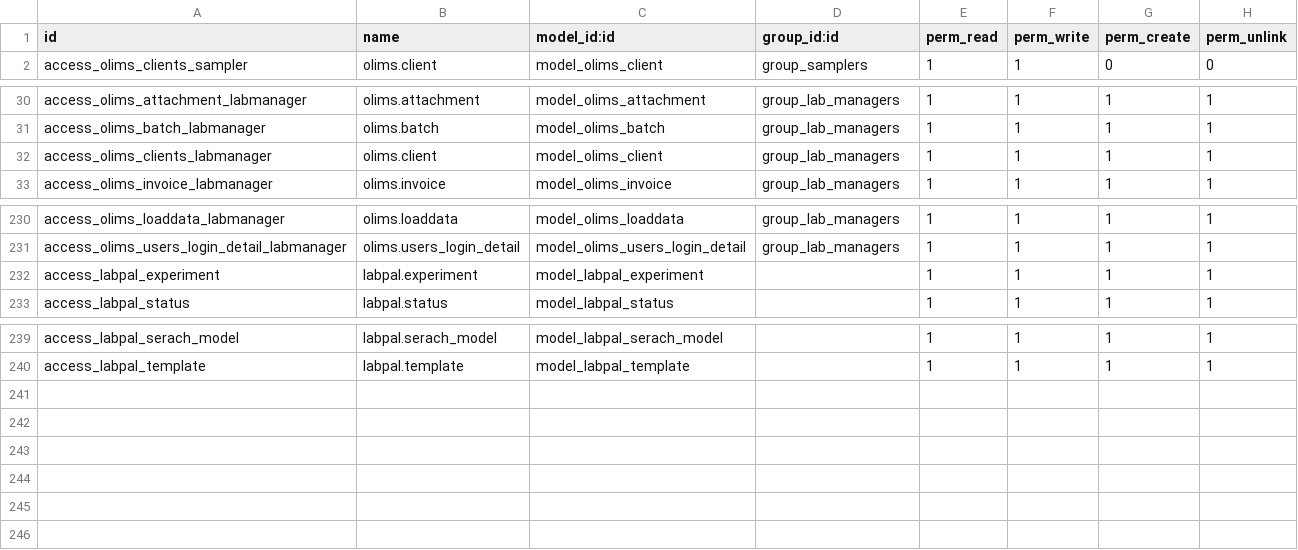
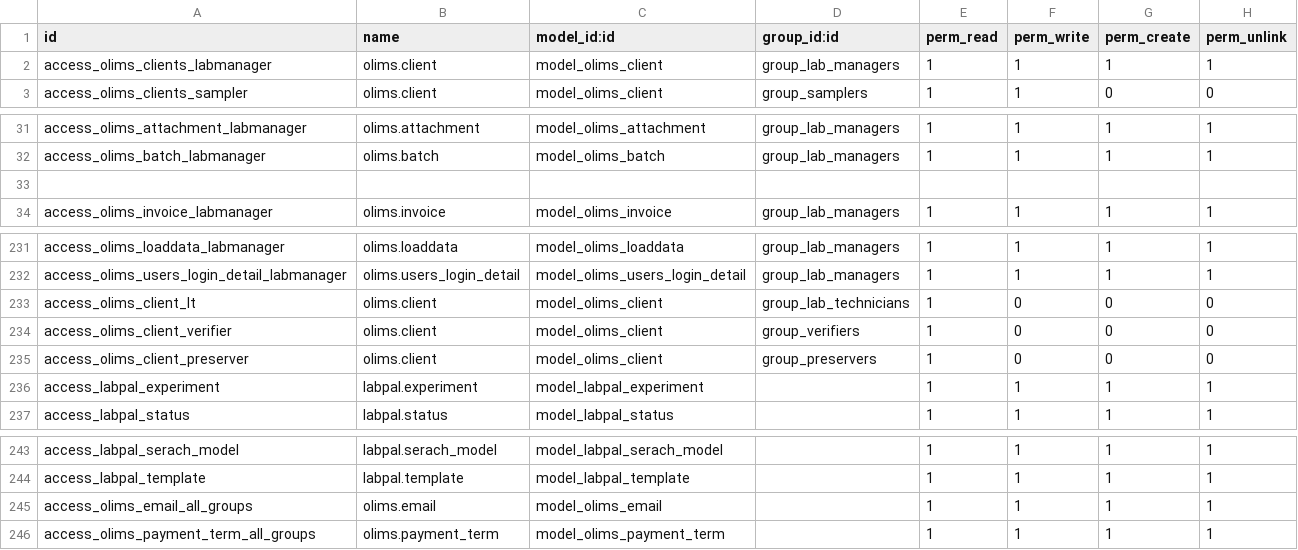
Before and after one commit to yasir1brahim/OLiMS, a CSV file: security/ir.model.access.csv, drawn as a sheet; only a part is shown, gaps mark what is left out; addresses are those after the commit; the diff names each change by its address in the sheet, - before the commit and + after, or states it on an @@ line.

Commit message:
Modified access control list for Clients group.

```diff
--- a/security/ir.model.access.csv
+++ b/security/ir.model.access.csv
+row 2: access_olims_clients_labmanager | olims.client | model_olims_client | group_lab_managers | 1 | 1 | 1 | 1
-row 33: access_olims_clients_labmanager | olims.client | model_olims_client | group_lab_managers | 1 | 1 | 1 | 1
+row 33: (empty)
+row 233: access_olims_client_lt | olims.client | model_olims_client | group_lab_technicians | 1 | 0 | 0 | 0
+row 234: access_olims_client_verifier | olims.client | model_olims_client | group_verifiers | 1 | 0 | 0 | 0
+row 235: access_olims_client_preserver | olims.client | model_olims_client | group_preservers | 1 | 0 | 0 | 0
+row 245: access_olims_email_all_groups | olims.email | model_olims_email |  | 1 | 1 | 1 | 1
+row 246: access_olims_payment_term_all_groups | olims.payment_term | model_olims_payment_term |  | 1 | 1 | 1 | 1
```
Also changed, not shown: 1 other file.
